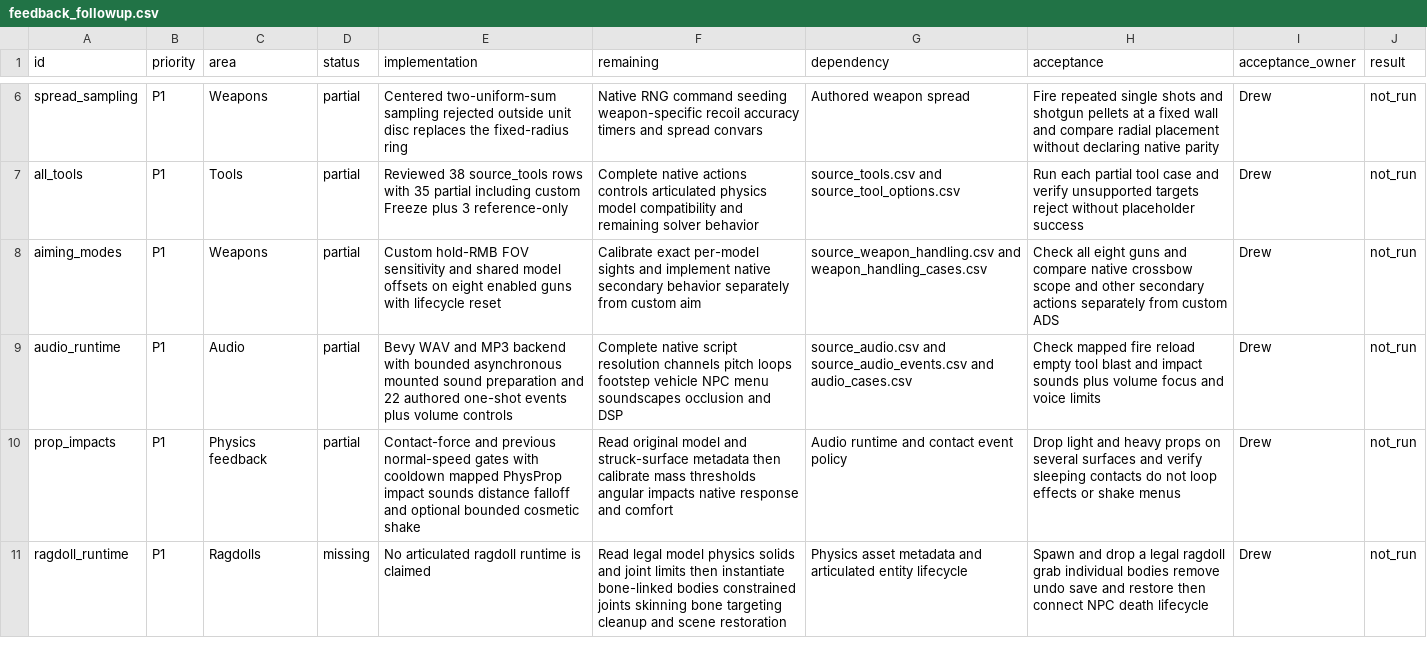
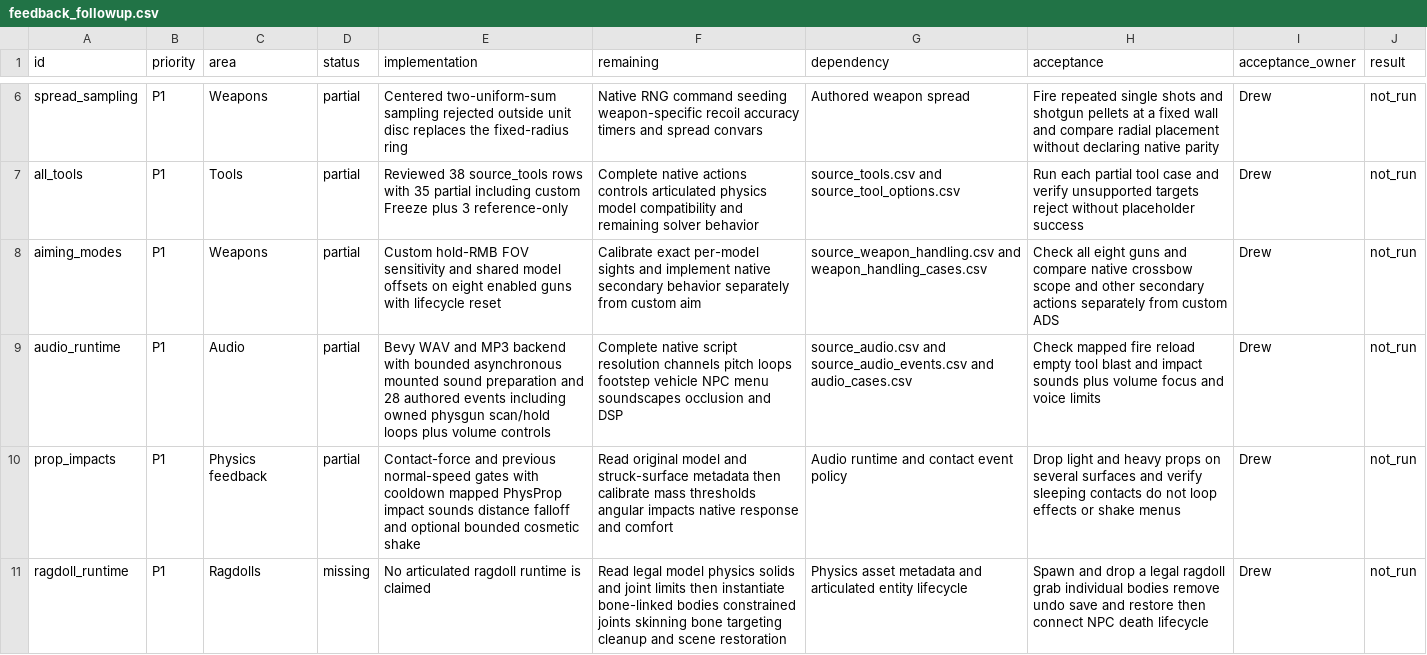
Before and after one commit to phoenixfire808/rust-sandbox, a CSV file: sheets/feedback_followup.csv, drawn as a sheet; only a part is shown, gaps mark what is left out.

```diff
--- a/sheets/feedback_followup.csv
+++ b/sheets/feedback_followup.csv
@@ -8,3 +8,3 @@ all_tools,P1,Tools,partial,Reviewed 38 source_tools rows with 35 partial includi
 aiming_modes,P1,Weapons,partial,Custom hold-RMB FOV sensitivity and shared model offsets on eight enabled guns with lifecycle reset,Calibrate exact per-model sights and implement native secondary behavior separately from custom aim,source_weapon_handling.csv and weapon_handling_cases.csv,Check all eight guns and compare native crossbow scope and other secondary actions separately from custom ADS,Drew,not_run
-audio_runtime,P1,Audio,partial,Bevy WAV and MP3 backend with bounded asynchronous mounted sound preparation and 22 authored one-shot events plus volume controls,Complete native script resolution channels pitch loops footstep vehicle NPC menu soundscapes occlusion and DSP,source_audio.csv and source_audio_events.csv and audio_cases.csv,Check mapped fire reload empty tool blast and impact sounds plus volume focus and voice limits,Drew,not_run
+audio_runtime,P1,Audio,partial,Bevy WAV and MP3 backend with bounded asynchronous mounted sound preparation and 28 authored events including owned physgun scan/hold loops plus volume controls,Complete native script resolution channels pitch loops footstep vehicle NPC menu soundscapes occlusion and DSP,source_audio.csv and source_audio_events.csv and audio_cases.csv,Check mapped fire reload empty tool blast and impact sounds plus volume focus and voice limits,Drew,not_run
 prop_impacts,P1,Physics feedback,partial,Contact-force and previous normal-speed gates with cooldown mapped PhysProp impact sounds distance falloff and optional bounded cosmetic shake,Read original model and struck-surface metadata then calibrate mass thresholds angular impacts native response and comfort,Audio runtime and contact event policy,Drop light and heavy props on several surfaces and verify sleeping contacts do not loop effects or shake menus,Drew,not_run
```
Also changed, not shown: sheets/parity_gaps.csv, sheets/source_audio_events.csv, 20 other files.
